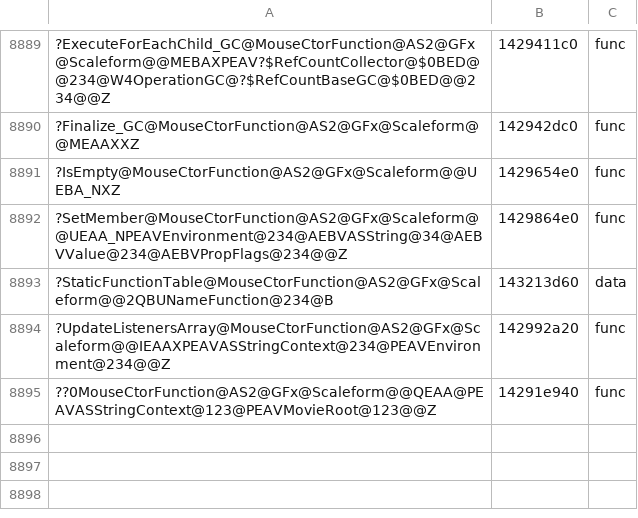
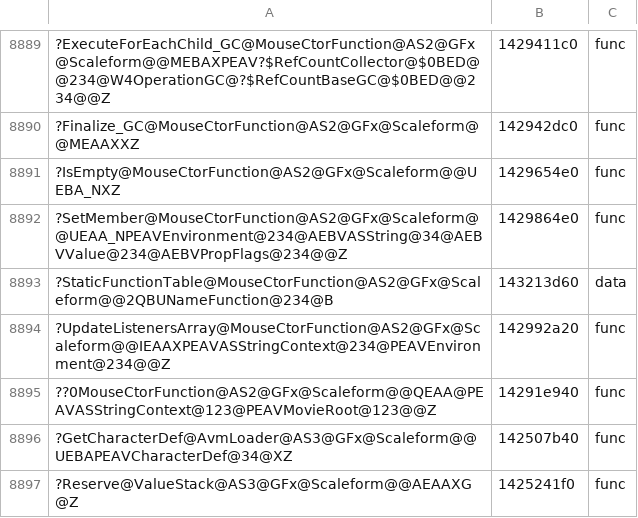
Before and after one commit to riyukuro/MS2Recomp, a TSV file: progress/symbols-manual.tsv, drawn as a sheet; only a part is shown, gaps mark what is left out; the diff names each change by its address in the sheet, - before the commit and + after, or states it on an @@ line.

```diff
--- a/progress/symbols-manual.tsv
+++ b/progress/symbols-manual.tsv
+row 8896: ?GetCharacterDef@AvmLoader@AS3@GFx@Scaleform@@UEBAPEAVCharacterDef@34@XZ | 142507b40 | func
+row 8897: ?Reserve@ValueStack@AS3@GFx@Scaleform@@AEAAXG@Z | 1425241f0 | func
```
